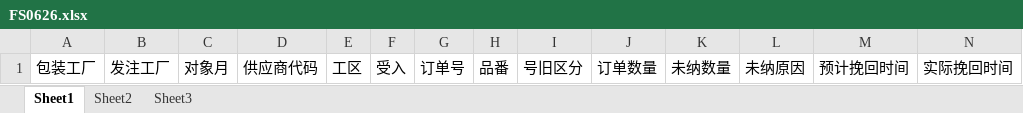
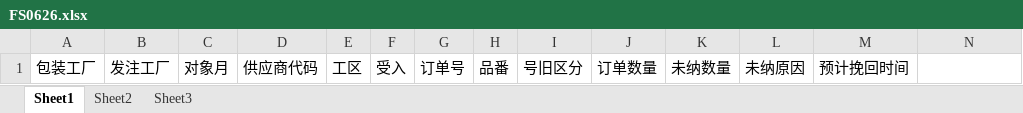
Before and after one commit to wangfang2021/bomescproject, an Excel workbook: SPPSApi/Doc/Template/FS0626.xlsx, sheet Sheet1, drawn as a sheet; values as stored, in another font and other column widths than the file's, no borders; the diff names each change by its address in the sheet, - before the commit and + after, or states it on an @@ line.

```diff
--- a/SPPSApi/Doc/Template/FS0626.xlsx (sheet Sheet1)
+++ b/SPPSApi/Doc/Template/FS0626.xlsx (sheet Sheet1)
-N1: 实际挽回时间
+N1: (empty)
```
Also changed, not shown: 3 other files.
